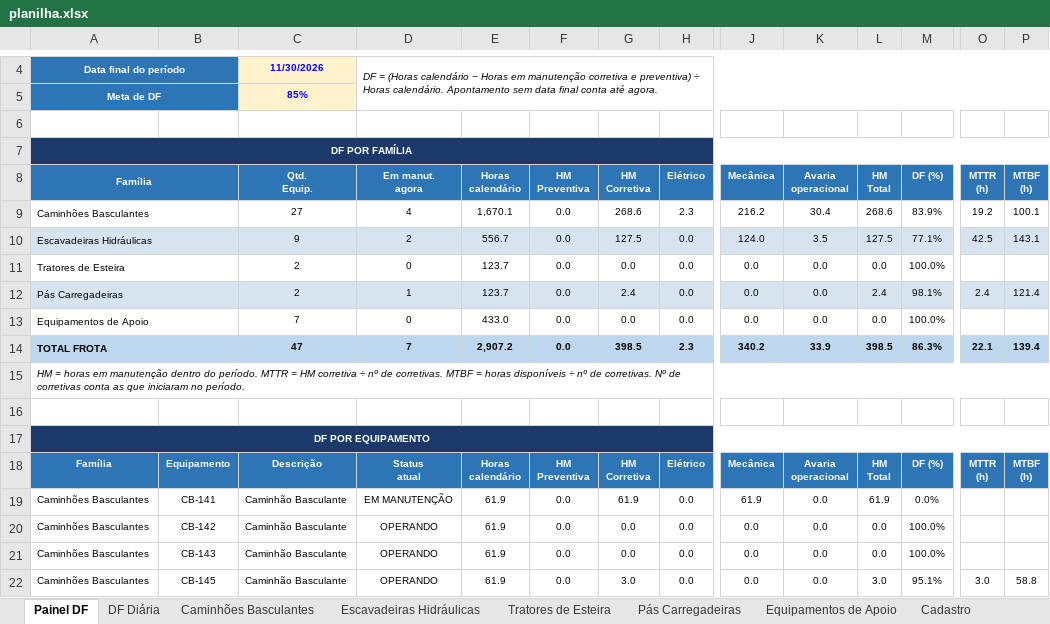
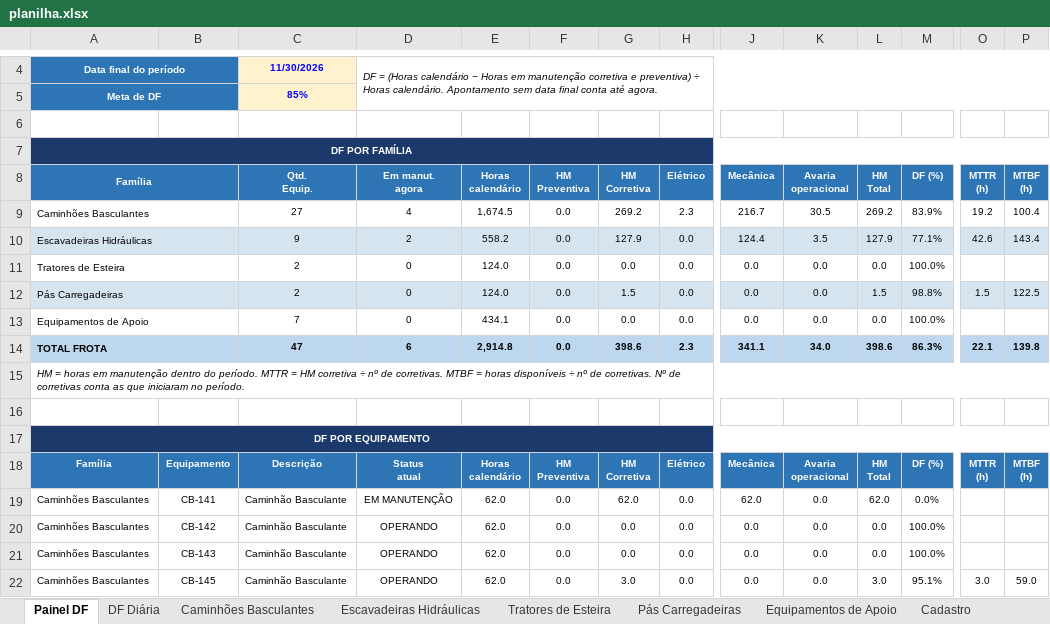
Before and after one commit to Plenz-code/BI-MANUTENCAO, an Excel workbook: planilha.xlsx, sheet Painel DF, drawn as a sheet; only a part is shown, gaps mark what is left out; values as stored, in another font and other column widths than the file's, no borders; charts and pictures and conditional formats not drawn; the diff covers the shown part only; the diff names each change by its address in the sheet, - before the commit and + after, or states it on an @@ line.

```diff
--- a/planilha.xlsx (sheet Painel DF)
+++ b/planilha.xlsx (sheet Painel DF)
-E9 (Horas calendário): 1,670.1
+E9 (Horas calendário): 1,674.5
-G9 (HM Corretiva): 268.6
+G9 (HM Corretiva): 269.2
-J9 (Mecânica): 216.2
+J9 (Mecânica): 216.7
-K9 (Avaria operacional): 30.4
+K9 (Avaria operacional): 30.5
-L9 (HM Total): 268.6
+L9 (HM Total): 269.2
-P9 (MTBF (h)): 100.1
+P9 (MTBF (h)): 100.4
-E10 (Horas calendário): 556.7
+E10 (Horas calendário): 558.2
-G10 (HM Corretiva): 127.5
+G10 (HM Corretiva): 127.9
-J10 (Mecânica): 124.0
+J10 (Mecânica): 124.4
-L10 (HM Total): 127.5
+L10 (HM Total): 127.9
-O10 (MTTR (h)): 42.5
+O10 (MTTR (h)): 42.6
-P10 (MTBF (h)): 143.1
+P10 (MTBF (h)): 143.4
-E11:E12 (Horas calendário): 123.7
+E11:E12 (Horas calendário): 124.0
-D12 (Em manut. agora): 1
+D12 (Em manut. agora): 0
-G12 (HM Corretiva): 2.4
+G12 (HM Corretiva): 1.5
-L12 (HM Total): 2.4
+L12 (HM Total): 1.5
-M12 (DF (%)): 98.1%
+M12 (DF (%)): 98.8%
-O12 (MTTR (h)): 2.4
+O12 (MTTR (h)): 1.5
-P12 (MTBF (h)): 121.4
+P12 (MTBF (h)): 122.5
-E13 (Horas calendário): 433.0
+E13 (Horas calendário): 434.1
-D14 (Em manut. agora): 7
+D14 (Em manut. agora): 6
-E14 (Horas calendário): 2,907.2
+E14 (Horas calendário): 2,914.8
-G14 (HM Corretiva): 398.5
+G14 (HM Corretiva): 398.6
-J14 (Mecânica): 340.2
+J14 (Mecânica): 341.1
-K14 (Avaria operacional): 33.9
+K14 (Avaria operacional): 34.0
-L14 (HM Total): 398.5
+L14 (HM Total): 398.6
-P14 (MTBF (h)): 139.4
+P14 (MTBF (h)): 139.8
-E19:E22 (Horas calendário): 61.9
+E19:E22 (Horas calendário): 62.0
-G19 (HM Corretiva): 61.9
+G19 (HM Corretiva): 62.0
-J19 (Mecânica): 61.9
+J19 (Mecânica): 62.0
-L19 (HM Total): 61.9
+L19 (HM Total): 62.0
-P22 (MTBF (h)): 58.8
+P22 (MTBF (h)): 59.0
```
Also changed, not shown: 82 edited cells elsewhere in this sheet, sheet Caminhões Basculantes, sheet DF Diária, sheet Pás Carregadeiras, sheet Escavadeiras Hidráulicas, charts or pictures.
